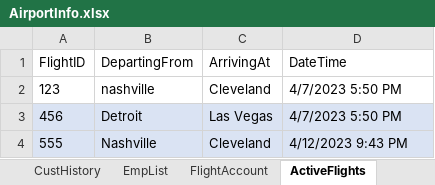
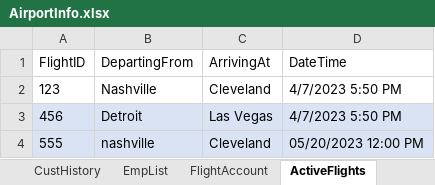
Before and after one commit to blake-butsko/EECS-3550-Team-2, an Excel workbook: SWE Project/SWE Project/bin/Debug/net6.0/AirportInfo.xlsx, sheet ActiveFlights, drawn as a sheet; values as stored, in another font and other column widths than the file's, no borders; table styles not drawn; the diff names each change by its address in the sheet, - before the commit and + after, or states it on an @@ line.

Commit message:
Accounting Manager complete + load engineer changes
- Completed both functions for accounting manager
- Updated customer history when a flight is edited

```diff
--- a/SWE Project/SWE Project/bin/Debug/net6.0/AirportInfo.xlsx (sheet ActiveFlights)
+++ b/SWE Project/SWE Project/bin/Debug/net6.0/AirportInfo.xlsx (sheet ActiveFlights)
-B2 (DepartingFrom): nashville
+B2 (DepartingFrom): Nashville
-B4 (DepartingFrom): Nashville
+B4 (DepartingFrom): nashville
-D4 (DateTime): 4/12/2023 9:43 PM
+D4 (DateTime): 05/20/2023 12:00 PM
```
Also changed, not shown: sheet CustHistory, sheet CustList, 26 other files.
